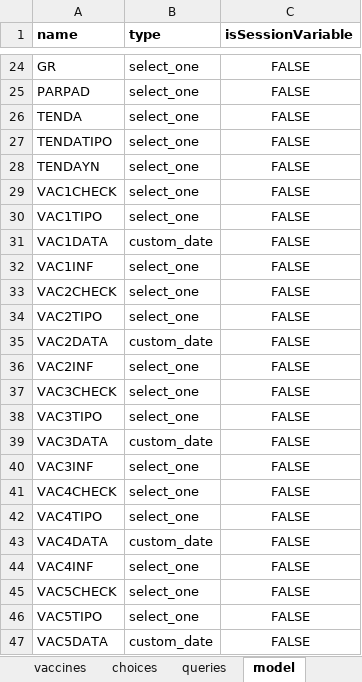
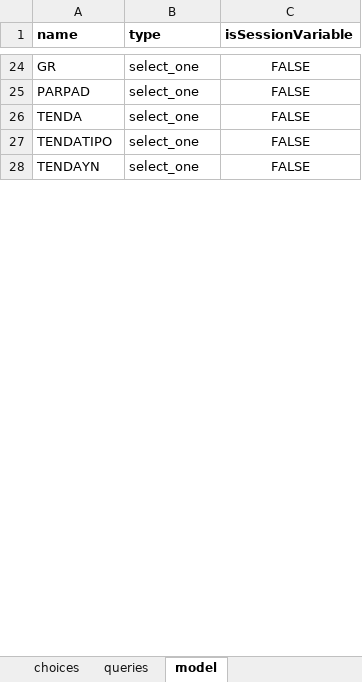
Before and after one commit to BandimHealthProject/EqM, an Excel workbook: app/config/tables/MIFVISIT_CORE/forms/MIFVISIT_CORE/MIFVISIT_CORE.xlsx, sheet model, drawn as a sheet; only a part is shown, gaps mark what is left out; values as stored, in another font and other column widths than the file's, no borders; the diff covers the shown part only; the diff names each change by its address in the sheet, - before the commit and + after, or states it on an @@ line.

Commit message:
MUL vaccine + new table for children vaccines

```diff
--- a/app/config/tables/MIFVISIT_CORE/forms/MIFVISIT_CORE/MIFVISIT_CORE.xlsx (sheet model)
+++ b/app/config/tables/MIFVISIT_CORE/forms/MIFVISIT_CORE/MIFVISIT_CORE.xlsx (sheet model)
-sheet tab: vaccines
-row 29: VAC1CHECK | select_one | FALSE
-row 30: VAC1TIPO | select_one | FALSE
-row 31: VAC1DATA | custom_date | FALSE
-row 32: VAC1INF | select_one | FALSE
-row 33: VAC2CHECK | select_one | FALSE
-row 34: VAC2TIPO | select_one | FALSE
-row 35: VAC2DATA | custom_date | FALSE
-row 36: VAC2INF | select_one | FALSE
-row 37: VAC3CHECK | select_one | FALSE
-row 38: VAC3TIPO | select_one | FALSE
-row 39: VAC3DATA | custom_date | FALSE
-row 40: VAC3INF | select_one | FALSE
-row 41: VAC4CHECK | select_one | FALSE
-row 42: VAC4TIPO | select_one | FALSE
-row 43: VAC4DATA | custom_date | FALSE
-row 44: VAC4INF | select_one | FALSE
-row 45: VAC5CHECK | select_one | FALSE
-row 46: VAC5TIPO | select_one | FALSE
-row 47: VAC5DATA | custom_date | FALSE
```
Also changed, not shown: 82 removed rows elsewhere in this sheet, sheet choices, sheet queries, sheet survey, app/config/tables/MIF/forms/MIF/MIF.xlsx, app/config/tables/MIF/forms/MIFVISIT/MIFVISIT.xlsx, 26 other files.
